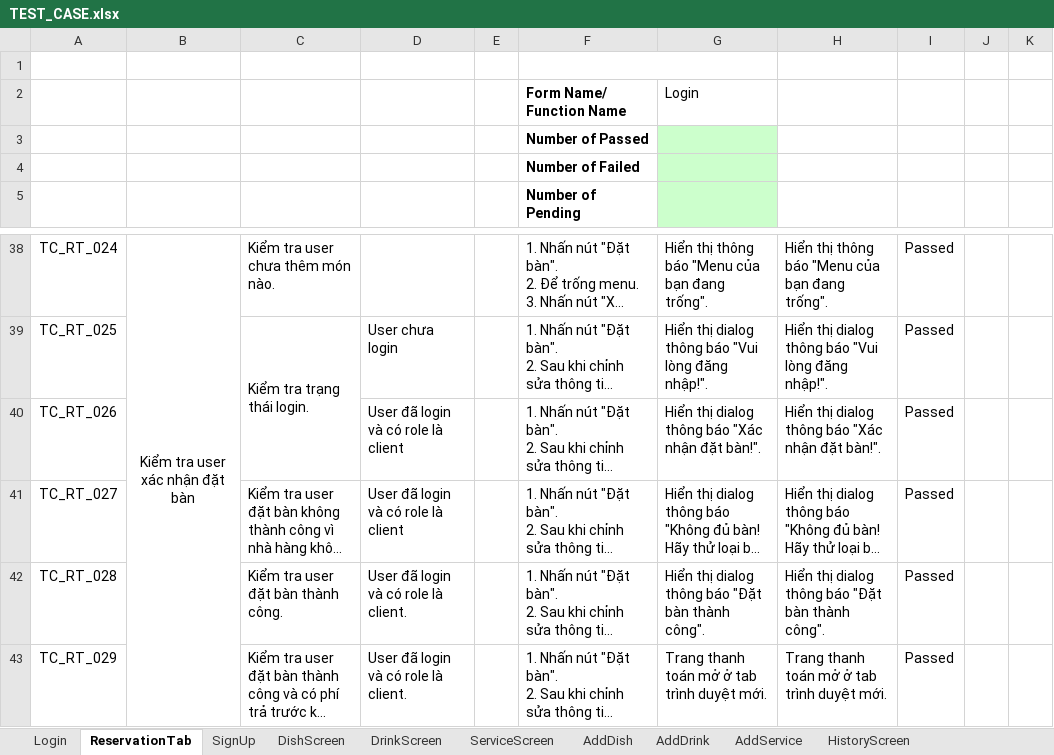
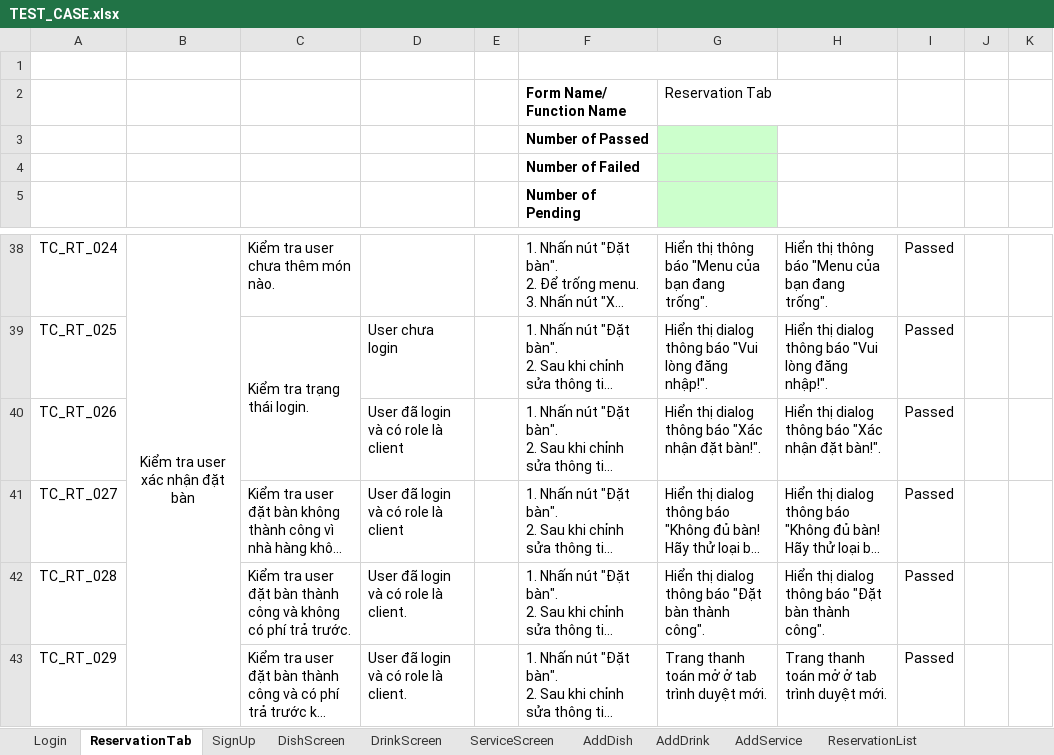
Before and after one commit to DyNamite-TNT-1/doc-restaurant-project, an Excel workbook: Week4/TEST_CASE.xlsx, sheet ReservationTab, drawn as a sheet; only a part is shown, gaps mark what is left out; long unchanged cells end in …; values as stored, in another font and other column widths than the file's, no borders; conditional formats not drawn; the diff names each change by its address in the sheet, - before the commit and + after, or states it on an @@ line.

```diff
--- a/Week4/TEST_CASE.xlsx (sheet ReservationTab)
+++ b/Week4/TEST_CASE.xlsx (sheet ReservationTab)
-sheet tab: HistoryScreen
+sheet tab: ReservationList
-G2: Login
+G2: Reservation Tab
-C42: …bàn thành công.
+C42: …bàn thành công và không có phí trả trước.
```
Also changed, not shown: sheet ReservationList, sheet AddService, sheet AddDish, sheet AddDrink, sheet DishScreen, sheet DrinkScreen, 2 more sheets, other sheet tabs.
